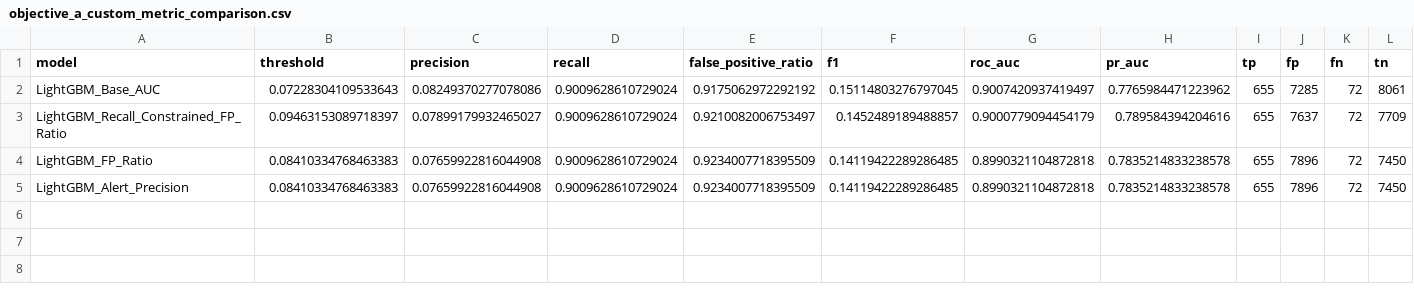
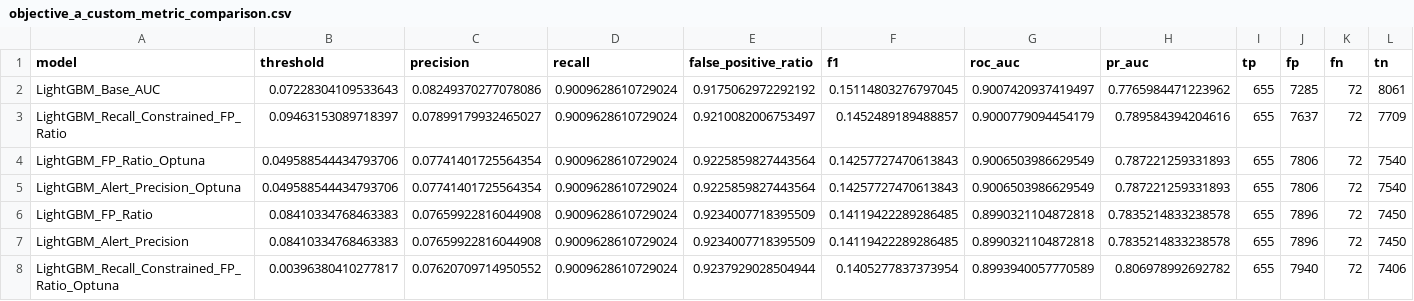
Before and after one commit to eunicean/PlusTI-Project, a CSV file: outputs/objective_a_custom_metric_comparison.csv, drawn as a sheet; the diff names each change by its address in the sheet, - before the commit and + after, or states it on an @@ line.

```diff
--- a/outputs/objective_a_custom_metric_comparison.csv
+++ b/outputs/objective_a_custom_metric_comparison.csv
+row 4: LightGBM_FP_Ratio_Optuna | 0.049588544434793706 | 0.07741401725564354 | 0.9009628610729024 | 0.9225859827443564 | 0.14257727470613843 | 0.9006503986629549 | 0.787221259331893 | 655 | 7806 | 72 | 7540
+row 5: LightGBM_Alert_Precision_Optuna | 0.049588544434793706 | 0.07741401725564354 | 0.9009628610729024 | 0.9225859827443564 | 0.14257727470613843 | 0.9006503986629549 | 0.787221259331893 | 655 | 7806 | 72 | 7540
+row 8: LightGBM_Recall_Constrained_FP_Ratio_Optuna | 0.00396380410277817 | 0.07620709714950552 | 0.9009628610729024 | 0.9237929028504944 | 0.1405277837373954 | 0.8993940057770589 | 0.806978992692782 | 655 | 7940 | 72 | 7406
```
Also changed, not shown: 1 other file.
